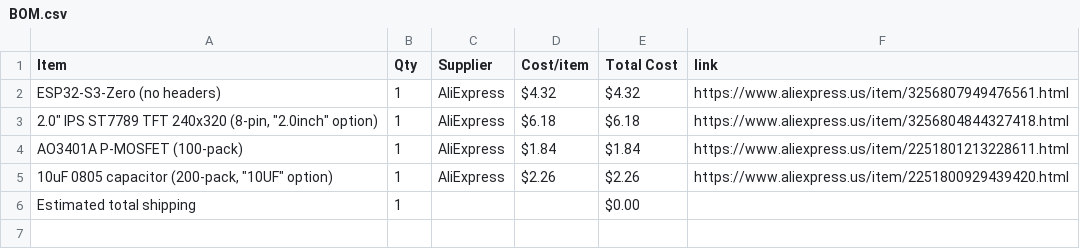
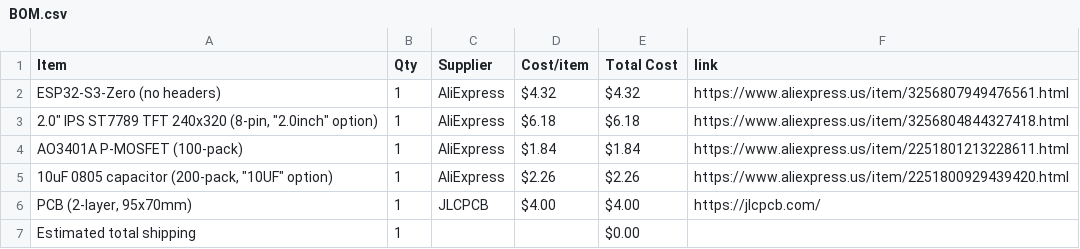
Before and after one commit to AnvithPothula/HalfLifeWeek4-Displays, a CSV file: BOM.csv, drawn as a sheet.

Commit message:
Sync Desk Dashboard from Half Life

```diff
--- a/BOM.csv
+++ b/BOM.csv
@@ -5,2 +5,3 @@ AO3401A P-MOSFET (100-pack),1,AliExpress,$1.84,$1.84,https://www.aliexpress.us/i
 "10uF 0805 capacitor (200-pack, ""10UF"" option)",1,AliExpress,$2.26,$2.26,https://www.aliexpress.us/item/2251800929439420.html
+"PCB (2-layer, 95x70mm)",1,JLCPCB,$4.00,$4.00,https://jlcpcb.com/
 Estimated total shipping,1,,,$0.00,
```
